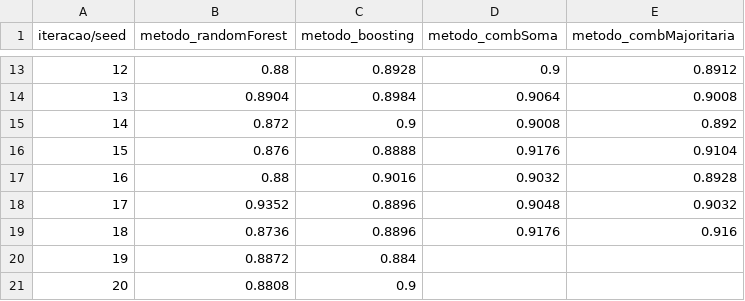
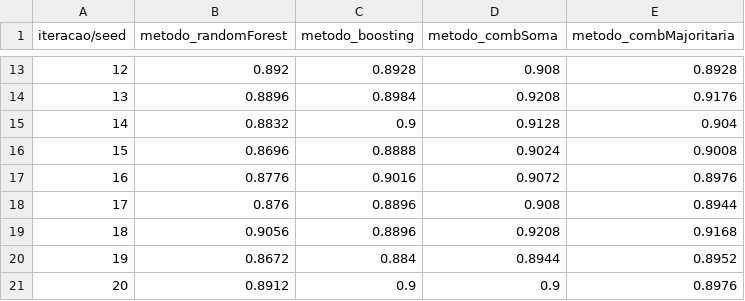
Before and after one commit to Estrelarios/Trab1, a CSV file: resultados/resultados_comb_smc.csv, drawn as a sheet; only a part is shown, gaps mark what is left out; the diff covers the shown part only.

```diff
--- a/resultados/resultados_comb_smc.csv
+++ b/resultados/resultados_comb_smc.csv
@@ -13,9 +13,9 @@ iteracao/seed,metodo_randomForest,metodo_boosting,metodo_combSoma,metodo_combMaj
-12,0.88,0.8928,0.9,0.8912
-13,0.8904,0.8984,0.9064,0.9008
-14,0.872,0.9,0.9008,0.892
-15,0.876,0.8888,0.9176,0.9104
-16,0.88,0.9016,0.9032,0.8928
-17,0.9352,0.8896,0.9048,0.9032
-18,0.8736,0.8896,0.9176,0.916
-19,0.8872,0.884,
-20,0.8808,0.9,
+12,0.892,0.8928,0.908,0.8928
+13,0.8896,0.8984,0.9208,0.9176
+14,0.8832,0.9,0.9128,0.904
+15,0.8696,0.8888,0.9024,0.9008
+16,0.8776,0.9016,0.9072,0.8976
+17,0.876,0.8896,0.908,0.8944
+18,0.9056,0.8896,0.9208,0.9168
+19,0.8672,0.884,0.8944,0.8952
+20,0.8912,0.9,0.9,0.8976
```
Also changed, not shown: 32 edited cells elsewhere in this file, resultados/resultados_mono.csv, 3 other files.
